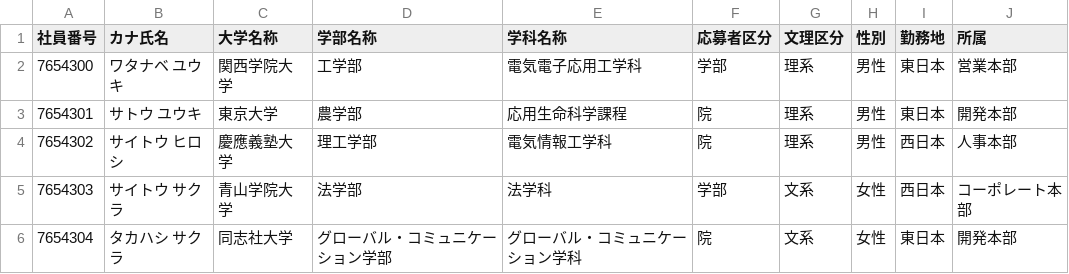
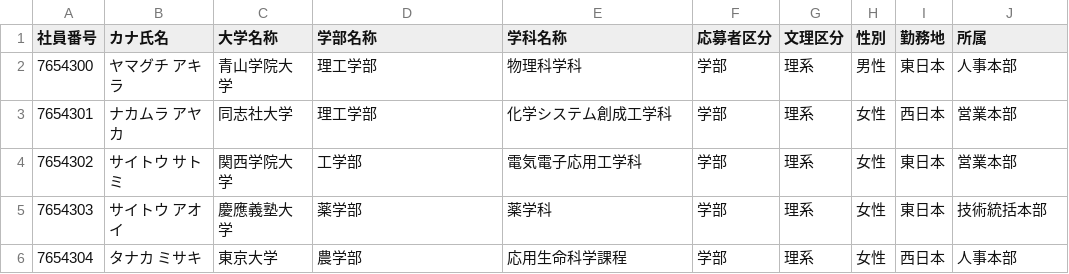
Before and after one commit to Hiroshi-create/recruiter_matching, a CSV file: matching_data/recruiters_data.csv, drawn as a sheet.

```diff
--- a/matching_data/recruiters_data.csv
+++ b/matching_data/recruiters_data.csv
@@ -1,6 +1,6 @@
 社員番号,カナ氏名,大学名称,学部名称,学科名称,応募者区分,文理区分,性別,勤務地,所属
-7654300,ワタナベ　ユウキ,関西学院大学,工学部,電気電子応用工学科,学部,理系,男性,東日本,営業本部
-7654301,サトウ　ユウキ,東京大学,農学部,応用生命科学課程,院,理系,男性,東日本,開発本部
-7654302,サイトウ　ヒロシ,慶應義塾大学,理工学部,電気情報工学科,院,理系,男性,西日本,人事本部
-7654303,サイトウ　サクラ,青山学院大学,法学部,法学科,学部,文系,女性,西日本,コーポレート本部
-7654304,タカハシ　サクラ,同志社大学,グローバル・コミュニケーション学部,グローバル・コミュニケーション学科,院,文系,女性,東日本,開発本部
+7654300,ヤマグチ　アキラ,青山学院大学,理工学部,物理科学科,学部,理系,男性,東日本,人事本部
+7654301,ナカムラ　アヤカ,同志社大学,理工学部,化学システム創成工学科,学部,理系,女性,西日本,営業本部
+7654302,サイトウ　サトミ,関西学院大学,工学部,電気電子応用工学科,学部,理系,女性,東日本,営業本部
+7654303,サイトウ　アオイ,慶應義塾大学,薬学部,薬学科,学部,理系,女性,東日本,技術統括本部
+7654304,タナカ　ミサキ,東京大学,農学部,応用生命科学課程,学部,理系,女性,西日本,人事本部
```
Also changed, not shown: matching_data/employees_data.csv, matching_data/students_data.csv, 8 other files.
